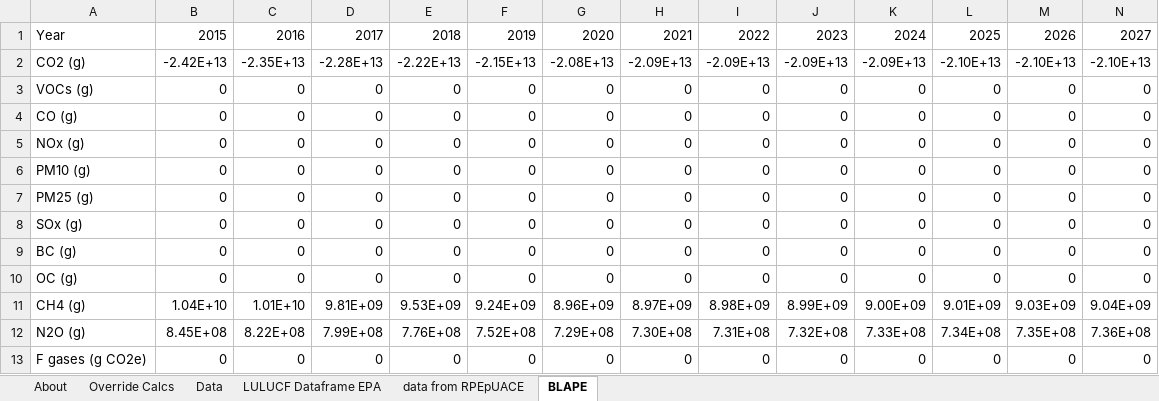
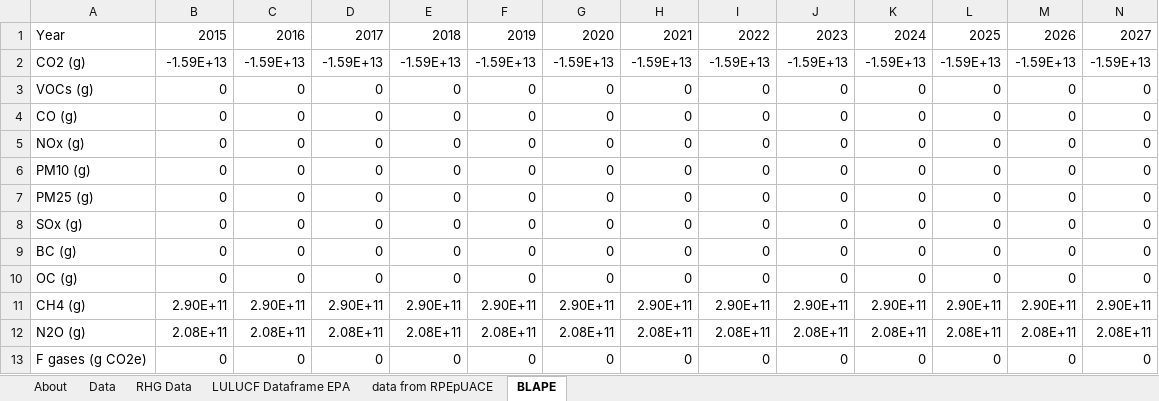
Before and after one commit to EnergyInnovation/eps-ohio, an Excel workbook: InputData/land/BLAPE/BAU LULUCF Anthro Pollutant Emis.xlsx, sheet BLAPE, drawn as a sheet; only a part is shown; values as stored, in another font and other column widths than the file's, no borders; removed rows and columns are numbered as before the commit, all else as after; rows hold the shown columns only; the diff names each change by its address in the sheet, - before the commit and + after, or states it on an @@ line.

```diff
--- a/InputData/land/BLAPE/BAU LULUCF Anthro Pollutant Emis.xlsx (sheet BLAPE)
+++ b/InputData/land/BLAPE/BAU LULUCF Anthro Pollutant Emis.xlsx (sheet BLAPE)
-sheet tab: Override Calcs
+sheet tab: RHG Data
-row 2: CO2 (g) | -2.42E+13 | -2.35E+13 | -2.28E+13 | -2.22E+13 | -2.15E+13 | -2.08E+13 | -2.09E+13 | -2.09E+13 | -2.09E+13 | -2.09E+13 | -2.10E+13 | -2.10E+13 | -2.10E+13
+row 2: CO2 (g) | -1.59E+13 | -1.59E+13 | -1.59E+13 | -1.59E+13 | -1.59E+13 | -1.59E+13 | -1.59E+13 | -1.59E+13 | -1.59E+13 | -1.59E+13 | -1.59E+13 | -1.59E+13 | -1.59E+13
-row 11: CH4 (g) | 1.04E+10 | 1.01E+10 | 9.81E+09 | 9.53E+09 | 9.24E+09 | 8.96E+09 | 8.97E+09 | 8.98E+09 | 8.99E+09 | 9.00E+09 | 9.01E+09 | 9.03E+09 | 9.04E+09
-row 12: N2O (g) | 8.45E+08 | 8.22E+08 | 7.99E+08 | 7.76E+08 | 7.52E+08 | 7.29E+08 | 7.30E+08 | 7.31E+08 | 7.32E+08 | 7.33E+08 | 7.34E+08 | 7.35E+08 | 7.36E+08
+row 11: CH4 (g) | 2.90E+11 | 2.90E+11 | 2.90E+11 | 2.90E+11 | 2.90E+11 | 2.90E+11 | 2.90E+11 | 2.90E+11 | 2.90E+11 | 2.90E+11 | 2.90E+11 | 2.90E+11 | 2.90E+11
+row 12: N2O (g) | 2.08E+11 | 2.08E+11 | 2.08E+11 | 2.08E+11 | 2.08E+11 | 2.08E+11 | 2.08E+11 | 2.08E+11 | 2.08E+11 | 2.08E+11 | 2.08E+11 | 2.08E+11 | 2.08E+11
```
Also changed, not shown: sheet Data, sheet About, InputData/indst/BIFUbC/BAU Industrial Fuel Use before CCS.xlsx, InputData/io-model/BECbIC/BAU Employee Compensation by ISIC Code.xlsx, 35 other files.
